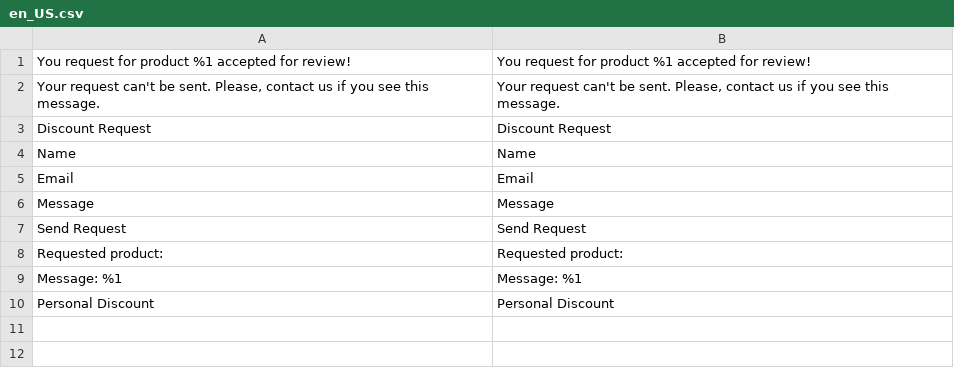
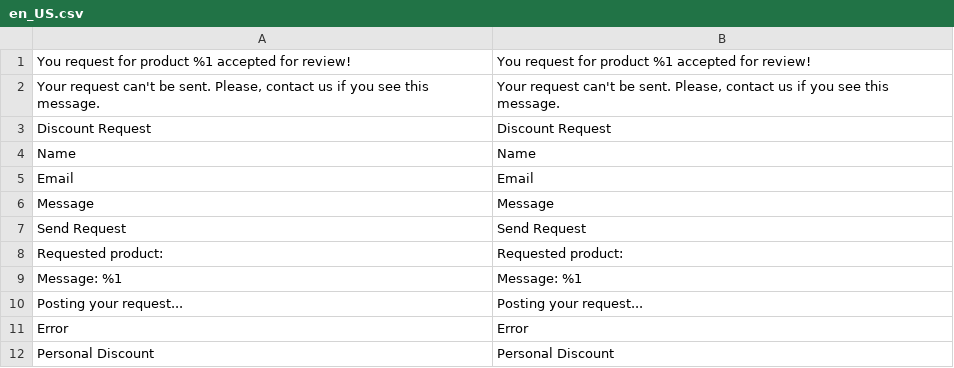
Before and after one commit to maksymz/dv-campus-2021-2022-magento, a CSV file: app/code/DVCampus/PersonalDiscount/i18n/en_US.csv, drawn as a sheet; the diff names each change by its address in the sheet, - before the commit and + after, or states it on an @@ line.

```diff
--- a/app/code/DVCampus/PersonalDiscount/i18n/en_US.csv
+++ b/app/code/DVCampus/PersonalDiscount/i18n/en_US.csv
+row 10: Posting your request... | Posting your request...
+row 11: Error | Error
```
Also changed, not shown: app/code/DVCampus/PersonalDiscount/i18n/uk_UA.csv, 3 other files.
